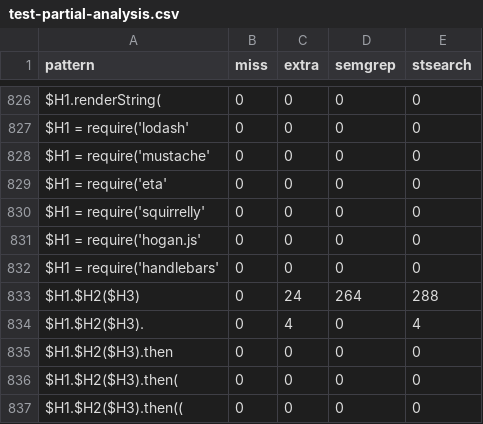
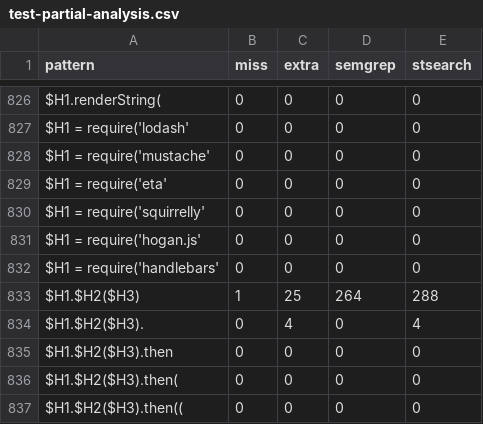
Before and after one commit to plait-lab/stbench, a CSV file: results/express/test-partial-analysis.csv, drawn as a sheet; only a part is shown, gaps mark what is left out.

```diff
--- a/results/express/test-partial-analysis.csv
+++ b/results/express/test-partial-analysis.csv
@@ -1338,3 +1338,3 @@ $H1 = require('hogan.js',0,0,0,0
 $H1 = require('handlebars',0,0,0,0
-$H1.$H2($H3),0,24,264,288
+$H1.$H2($H3),1,25,264,288
 $H1.$H2($H3).,0,4,0,4
```
Also changed, not shown: results/express/test-complete-analysis.csv, 1 other file.
